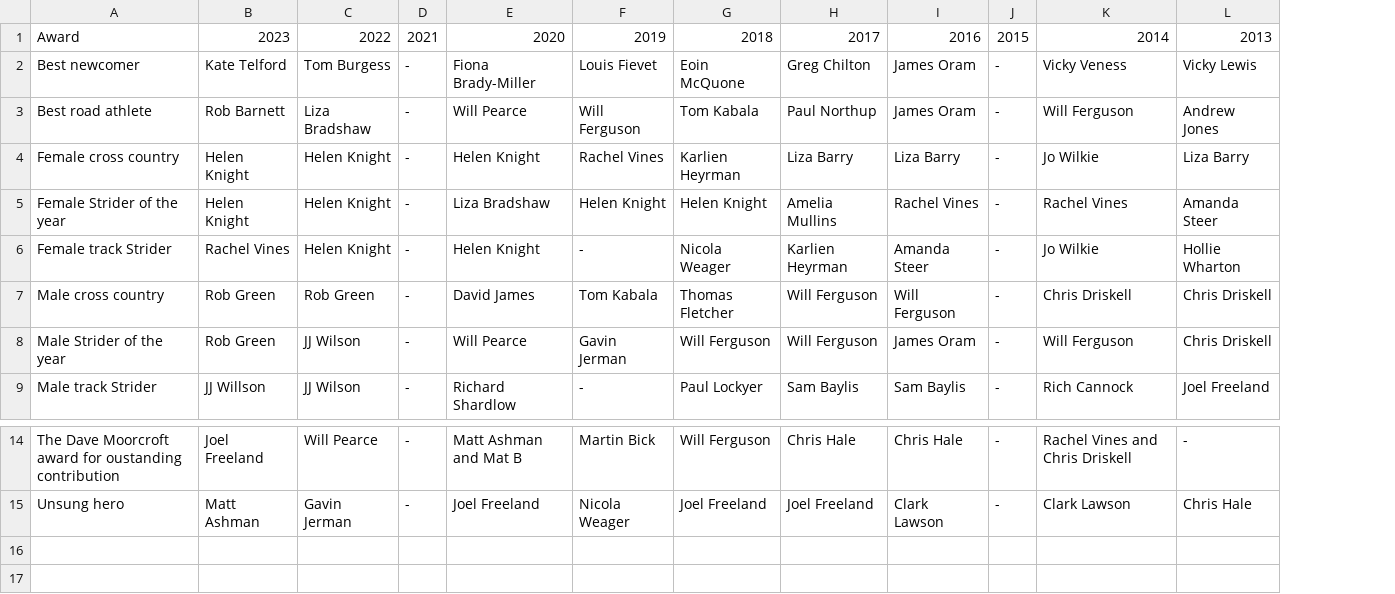
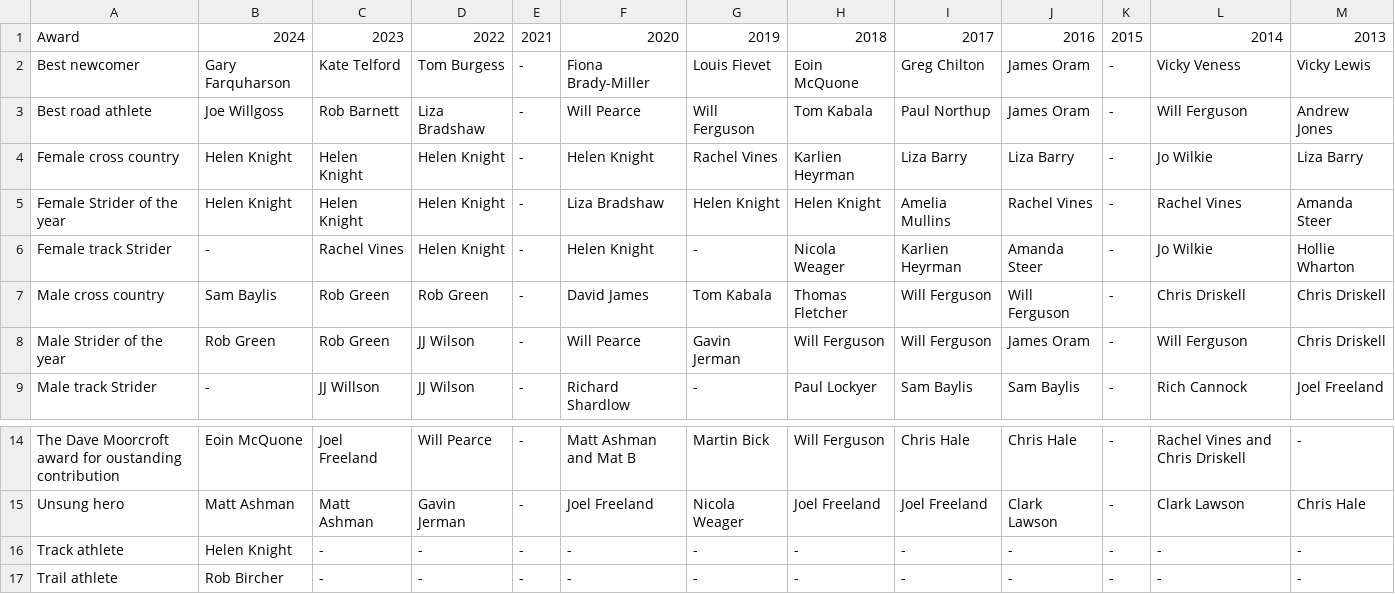
Before and after one commit to CLCStriders/striders, a CSV file: _data/awards.csv, drawn as a sheet; only a part is shown, gaps mark what is left out; the diff names each change by its address in the sheet, - before the commit and + after, or states it on an @@ line.

Commit message:
2024 award winners

```diff
--- a/_data/awards.csv
+++ b/_data/awards.csv
+column B, rows 1-9: 2024 | Gary Farquharson | Joe Willgoss | Helen Knight | Helen Knight | - | Sam Baylis | Rob Green | -; rows 14-15: Eoin McQuone | Matt Ashman
+row 16: Track athlete | Helen Knight | - | - | - | - | - | - | - | - | - | - | -
+row 17: Trail athlete | Rob Bircher | - | - | - | - | - | - | - | - | - | - | -
```
